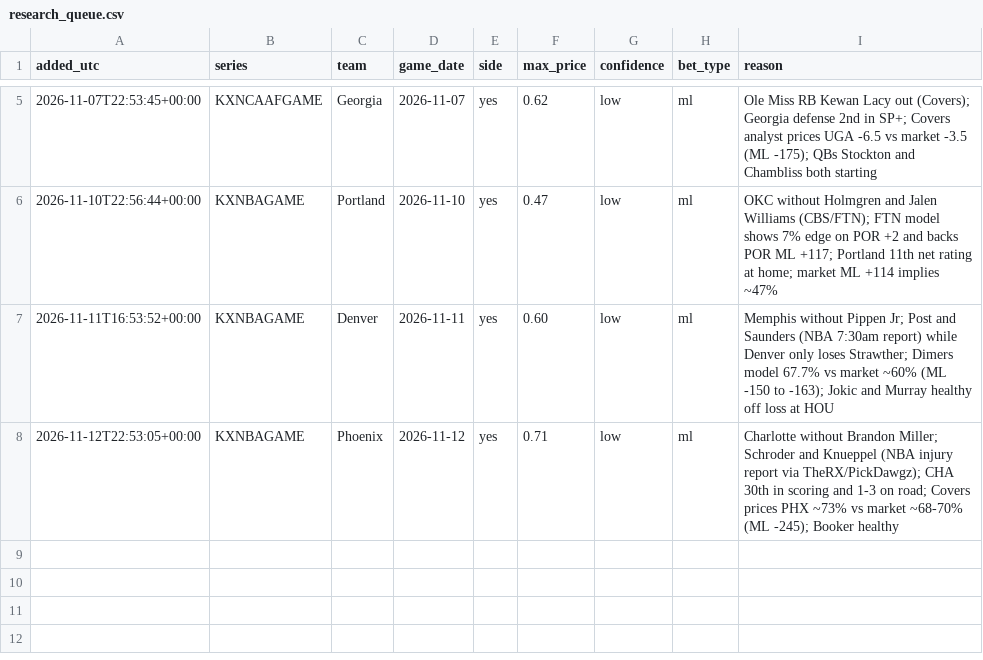
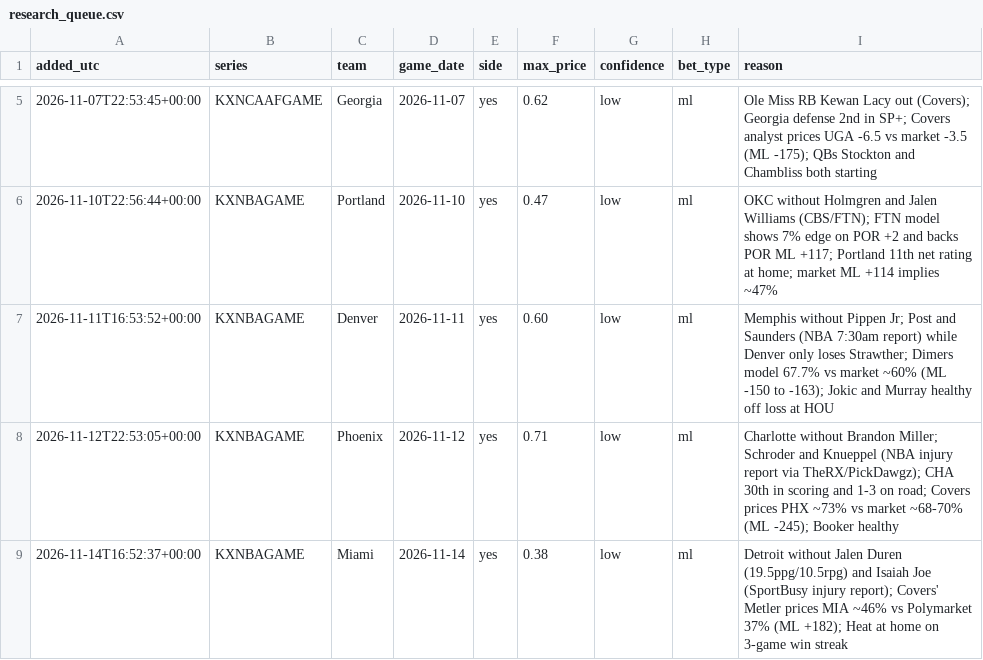
Before and after one commit to ironringauto/kalshi-tracker, a CSV file: inbox/research_queue.csv, drawn as a sheet; only a part is shown, gaps mark what is left out.

```diff
--- a/inbox/research_queue.csv
+++ b/inbox/research_queue.csv
@@ -8 +8,2 @@ added_utc,series,team,game_date,side,max_price,confidence,bet_type,reason
 2026-11-12T22:53:05+00:00,KXNBAGAME,Phoenix,2026-11-12,yes,0.71,low,ml,Charlotte without Brandon Miller; Schroder and Knueppel (NBA injury report via TheRX/PickDawgz); CHA 30th in scoring and 1-3 on road; Covers prices PHX ~73% vs market ~68-70% (ML -245); Booker healthy
+2026-11-14T16:52:37+00:00,KXNBAGAME,Miami,2026-11-14,yes,0.38,low,ml,Detroit without Jalen Duren (19.5ppg/10.5rpg) and Isaiah Joe (SportBusy injury report); Covers' Metler prices MIA ~46% vs Polymarket 37% (ML +182); Heat at home on 3-game win streak
```
